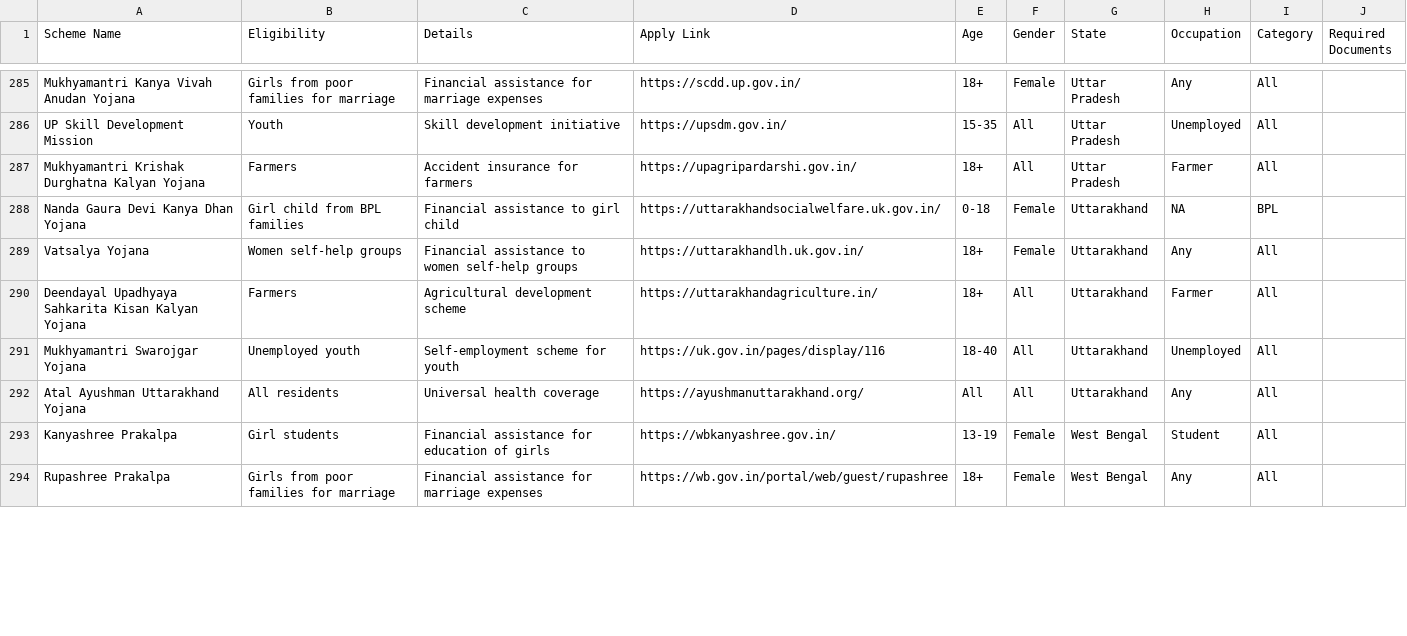
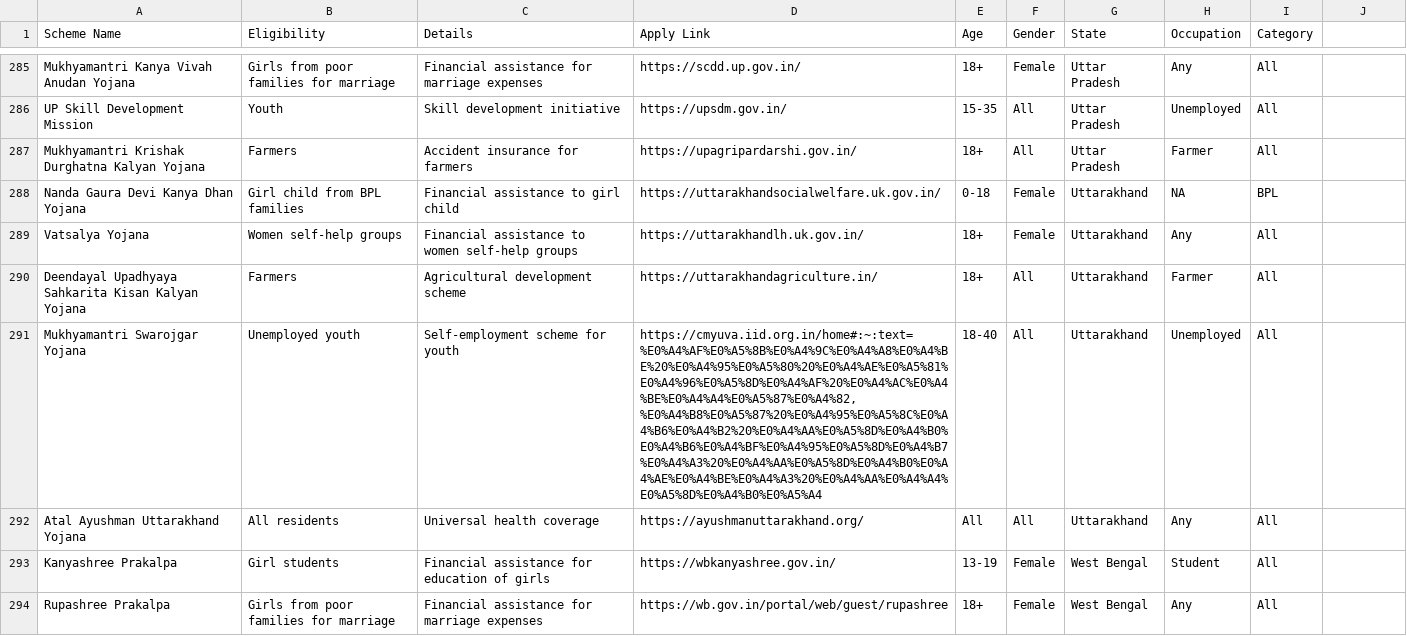
Before and after one commit to Zeel-13/Yojana-Manthan, a CSV file: Gov schemes.csv, drawn as a sheet; only a part is shown, gaps mark what is left out; the diff covers the shown part only.

```diff
--- a/Gov schemes.csv
+++ b/Gov schemes.csv
@@ -1 +1 @@
-Scheme Name,Eligibility,Details,Apply Link,Age,Gender,State,Occupation,Category,Required Documents
+Scheme Name,Eligibility,Details,Apply Link,Age,Gender,State,Occupation,Category
@@ -291 +291 @@ Deendayal Upadhyaya Sahkarita Kisan Kalyan Yojana,Farmers,Agricultural developme
-Mukhyamantri Swarojgar Yojana,Unemployed youth,Self-employment scheme for youth,https://uk.gov.in/pages/display/116,18-40,All,Uttarakhand,Unemployed,All,
+Mukhyamantri Swarojgar Yojana,Unemployed youth,Self-employment scheme for youth,"https://cmyuva.iid.org.in/home#:~:text=%E0%A4%AF%E0%A5%8B%E0%A4%9C%E0%A4%A8%E0%A4%BE%20%E0%A4%95%E0%A5%80%20%E0%A4%AE%E0%A5%81%E0%A4%96%E0%A5%8D%E0%A4%AF%20%E0%A4%AC%E0%A4%BE%E0%A4%A4%E0%A5%87%E0%A4%82,%E0%A4%B8%E0%A5%87%20%E0%A4%95%E0%A5%8C%E0%A4%B6%E0%A4%B2%20%E0%A4%AA%E0%A5%8D%E0%A4%B0%E0%A4%B6%E0%A4%BF%E0%A4%95%E0%A5%8D%E0%A4%B7%E0%A4%A3%20%E0%A4%AA%E0%A5%8D%E0%A4%B0%E0%A4%AE%E0%A4%BE%E0%A4%A3%20%E0%A4%AA%E0%A4%A4%E0%A5%8D%E0%A4%B0%E0%A5%A4",18-40,All,Uttarakhand,Unemployed,All
```
Also changed, not shown: 23 edited cells elsewhere in this file.
